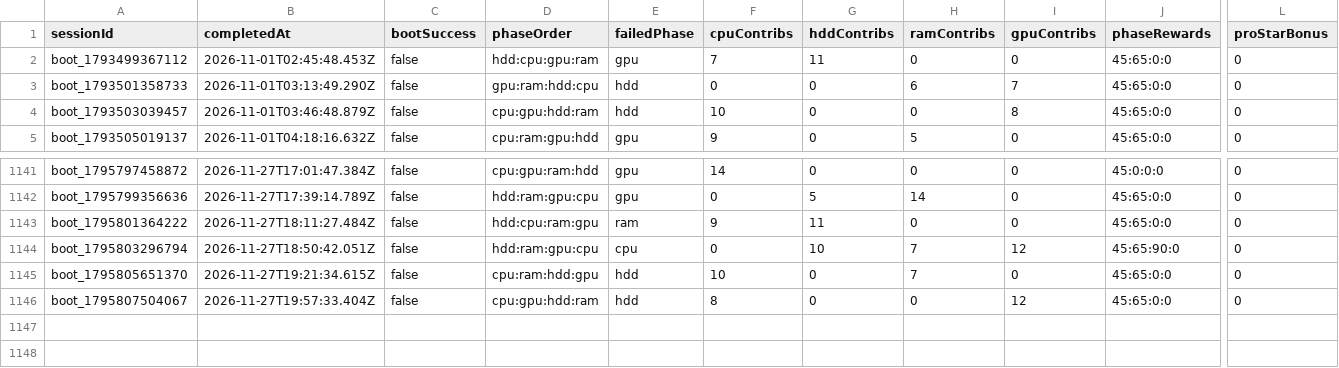
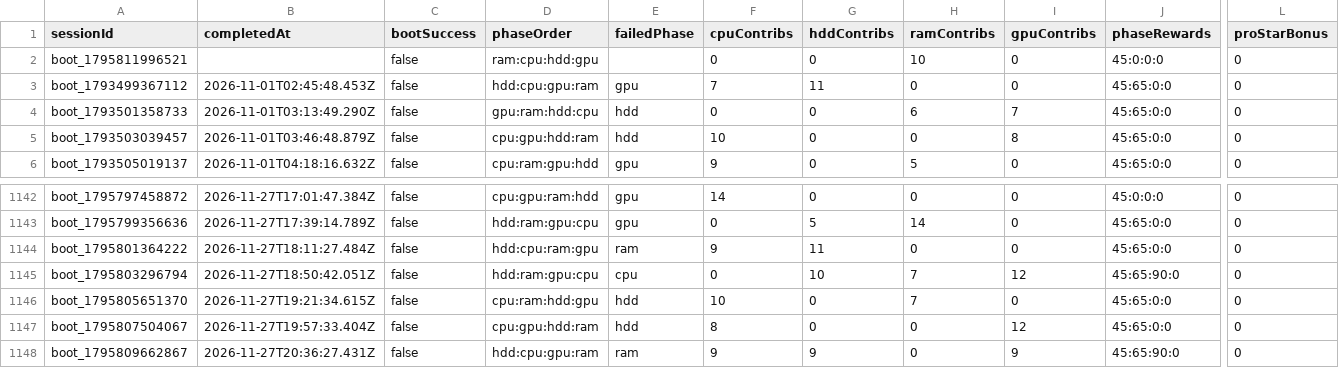
Before and after one commit to zosky/zoskyCube-archive, a CSV file: data/bootloop-sessions-2026-11.csv, drawn as a sheet; only a part is shown, gaps mark what is left out; rows hold the shown columns only; the diff names each change by its address in the sheet, - before the commit and + after, or states it on an @@ line.

```diff
--- a/data/bootloop-sessions-2026-11.csv
+++ b/data/bootloop-sessions-2026-11.csv
+row 2: boot_1795811996521 |  | false | ram:cpu:hdd:gpu |  | 0 | 0 | 10 | 0 | 45:0:0:0 | 0
+row 1148: boot_1795809662867 | 2026-11-27T20:36:27.431Z | false | hdd:cpu:gpu:ram | ram | 9 | 9 | 0 | 9 | 45:65:90:0 | 0
```
Also changed, not shown: data/gauntlet-votes-2026-11.csv, data/store-2026-11.csv, 3 other files.
